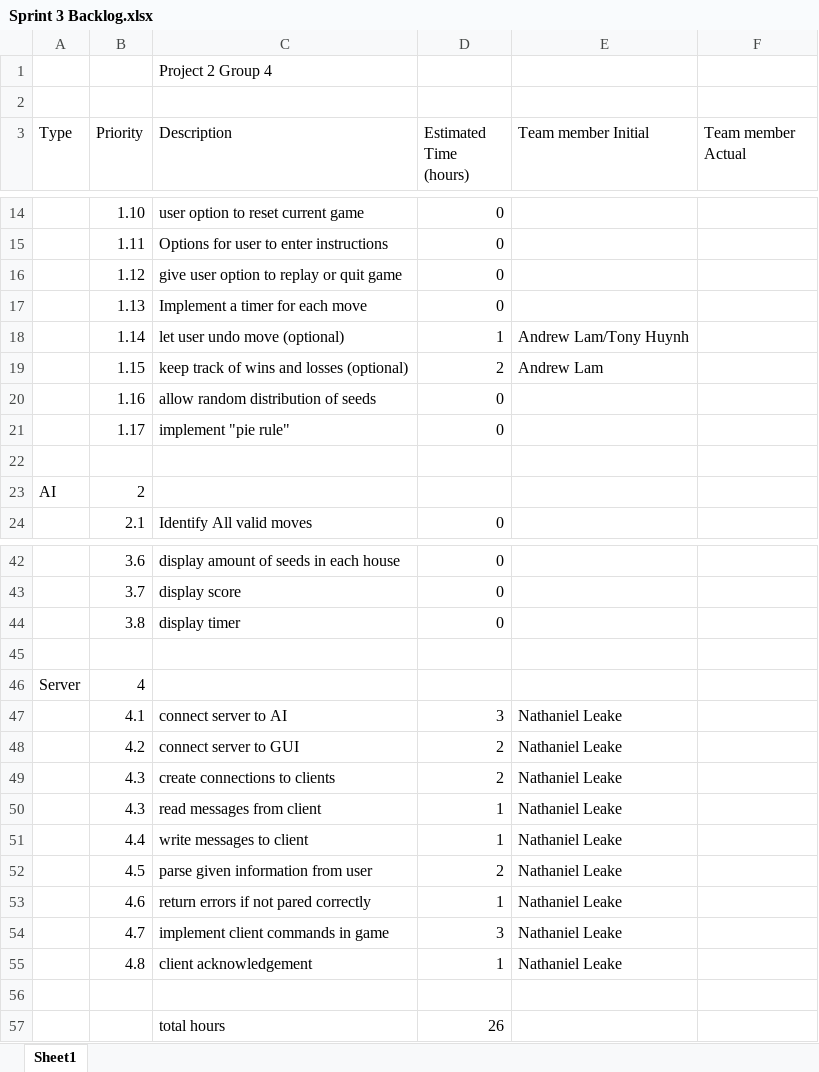
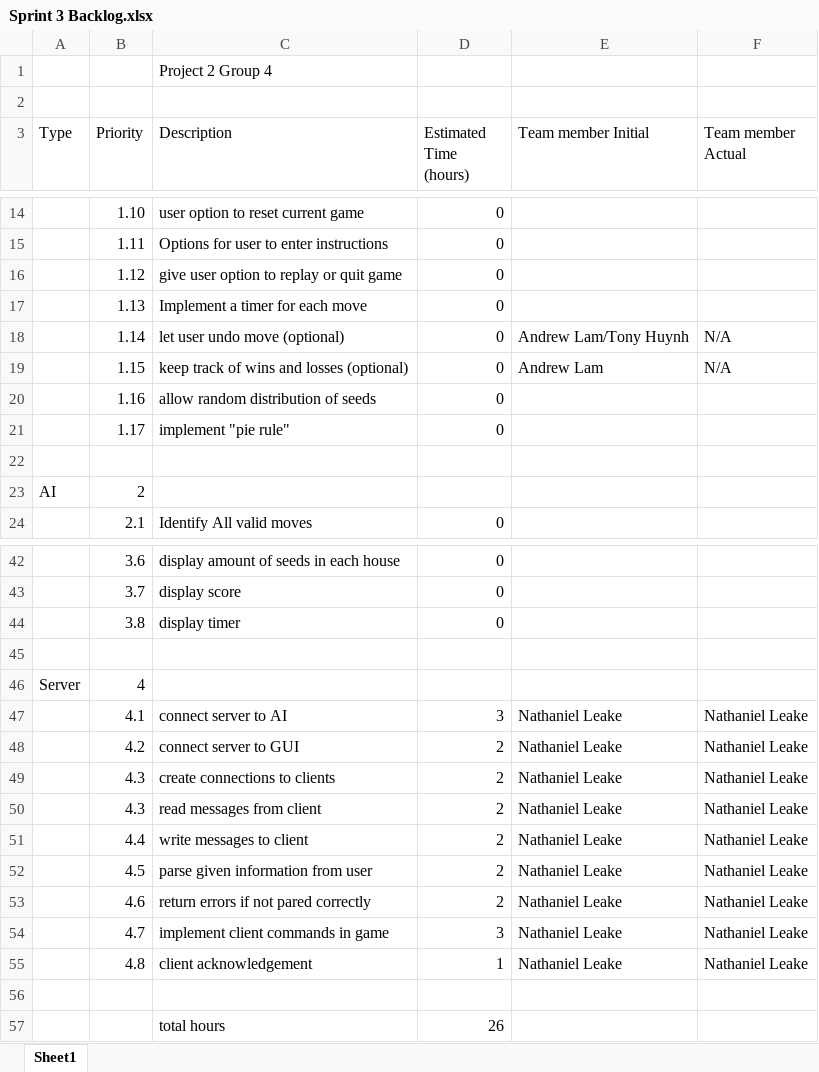
Before and after one commit to EvModder/CSCE-315-KalahGame, an Excel workbook: SCRUM Files/Sprint 3 Backlog.xlsx, sheet Sheet1, drawn as a sheet; only a part is shown, gaps mark what is left out; values as stored, in another font and other column widths than the file's, no borders; the diff covers the shown part only; the diff names each change by its address in the sheet, - before the commit and + after, or states it on an @@ line.

```diff
--- a/SCRUM Files/Sprint 3 Backlog.xlsx (sheet Sheet1)
+++ b/SCRUM Files/Sprint 3 Backlog.xlsx (sheet Sheet1)
-D18 (Estimated Time (hours)): 1
+D18 (Estimated Time (hours)): 0
-F18:F19 (Team member Actual): (empty)
+F18:F19 (Team member Actual): N/A
-D19 (Estimated Time (hours)): 2
+D19 (Estimated Time (hours)): 0
-F47:F55 (Team member Actual): (empty)
+F47:F55 (Team member Actual): Nathaniel Leake
-D50:D51 (Estimated Time (hours)): 1
+D50:D51 (Estimated Time (hours)): 2
-D53 (Estimated Time (hours)): 1
+D53 (Estimated Time (hours)): 2
```
Also changed, not shown: 4 edited cells elsewhere in this sheet, SCRUM Files/Burndown Chart.xlsx, SCRUM Files/Sprint 3 Burndown Chart.xlsx, 1 other file.
